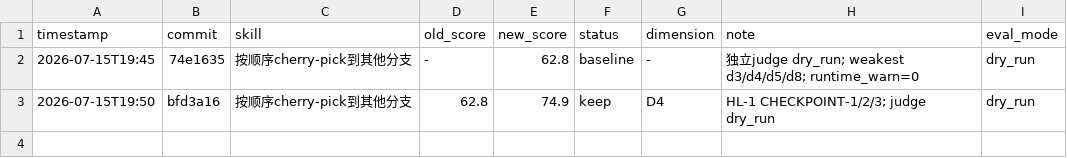
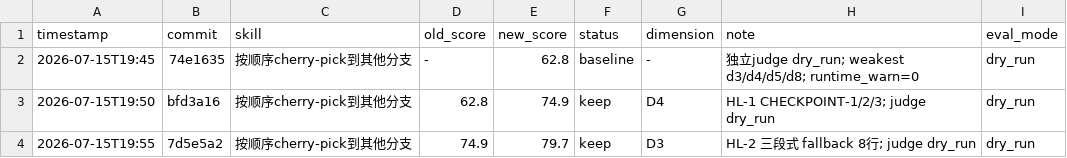
Before and after one commit to deosiree/cursor-config, a TSV file: git-skills/按顺序cherry-pick到其他分支/evals/results.tsv, drawn as a sheet.

```diff
--- a/git-skills/按顺序cherry-pick到其他分支/evals/results.tsv
+++ b/git-skills/按顺序cherry-pick到其他分支/evals/results.tsv
@@ -3 +3,2 @@ timestamp	commit	skill	old_score	new_score	status	dimension	note	eval_mode
 2026-07-15T19:50	bfd3a16	按顺序cherry-pick到其他分支	62.8	74.9	keep	D4	HL-1 CHECKPOINT-1/2/3; judge dry_run	dry_run
+2026-07-15T19:55	7d5e5a2	按顺序cherry-pick到其他分支	74.9	79.7	keep	D3	HL-2 三段式 fallback 8行; judge dry_run	dry_run
```
